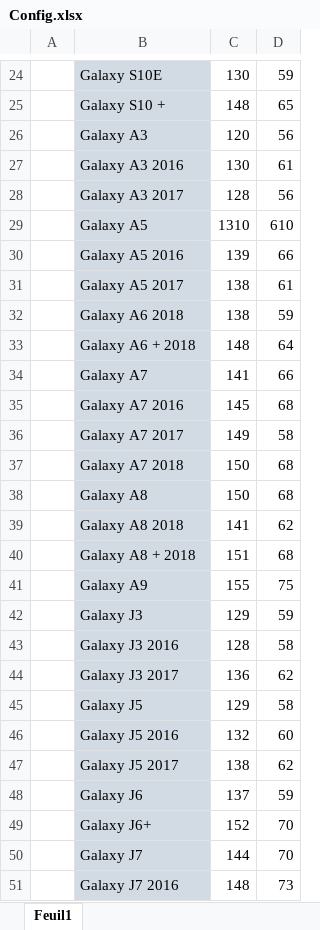
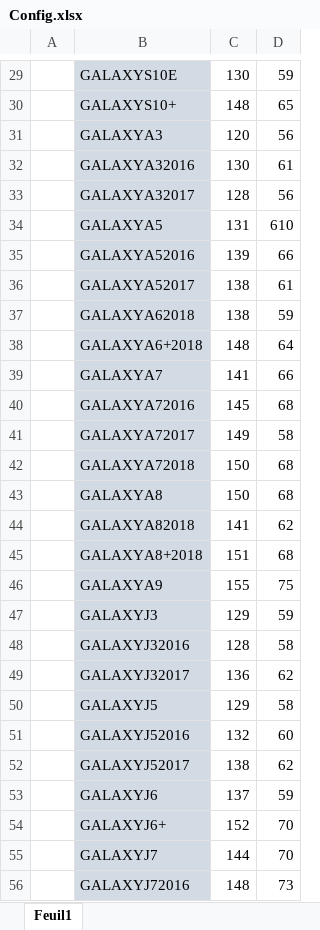
Before and after one commit to ThomasHolley/ProjetDDC, an Excel workbook: Config.xlsx, sheet Feuil1, drawn as a sheet; only a part is shown, gaps mark what is left out; values as stored, in another font and other column widths than the file's, no borders; removed rows and columns are numbered as before the commit, all else as after; the diff covers the shown part only; the diff names each change by its address in the sheet, - before the commit and + after, or states it on an @@ line.

```diff
--- a/Config.xlsx (sheet Feuil1)
+++ b/Config.xlsx (sheet Feuil1)
-B29: Galaxy S10E
+B29: GALAXYS10E
-B30: Galaxy S10 +
+B30: GALAXYS10+
-B31: Galaxy A3
+B31: GALAXYA3
-B32: Galaxy A3 2016
+B32: GALAXYA32016
-B33: Galaxy A3 2017
+B33: GALAXYA32017
-row 29:  | Galaxy A5 | 1310 | 610
+row 34:  | GALAXYA5 | 131 | 610
-B35: Galaxy A5 2016
+B35: GALAXYA52016
-B36: Galaxy A5 2017
+B36: GALAXYA52017
-B37: Galaxy A6 2018
+B37: GALAXYA62018
-B38: Galaxy A6 + 2018
+B38: GALAXYA6+2018
-B39: Galaxy A7
+B39: GALAXYA7
-B40: Galaxy A7 2016
+B40: GALAXYA72016
-B41: Galaxy A7 2017
+B41: GALAXYA72017
-B42: Galaxy A7 2018
+B42: GALAXYA72018
-B43: Galaxy A8
+B43: GALAXYA8
-B44: Galaxy A8 2018
+B44: GALAXYA82018
-B45: Galaxy A8 + 2018
+B45: GALAXYA8+2018
-B46: Galaxy A9
+B46: GALAXYA9
-B47: Galaxy J3
+B47: GALAXYJ3
-B48: Galaxy J3 2016
+B48: GALAXYJ32016
-B49: Galaxy J3 2017
+B49: GALAXYJ32017
-B50: Galaxy J5
+B50: GALAXYJ5
-B51: Galaxy J5 2016
+B51: GALAXYJ52016
-B52: Galaxy J5 2017
+B52: GALAXYJ52017
-B53: Galaxy J6
+B53: GALAXYJ6
-B54: Galaxy J6+
+B54: GALAXYJ6+
-B55: Galaxy J7
+B55: GALAXYJ7
-B56: Galaxy J7 2016
+B56: GALAXYJ72016
```
Also changed, not shown: 23 added rows, 1 removed row and 67 edited cells elsewhere in this sheet, 9 other files.
